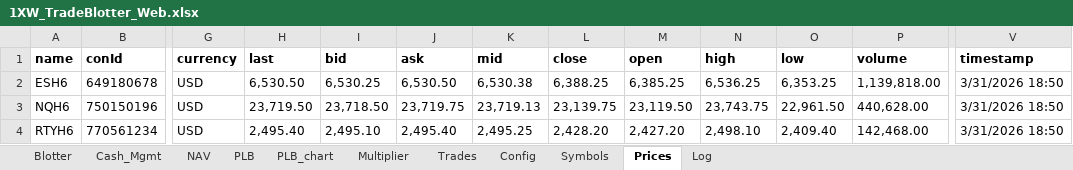
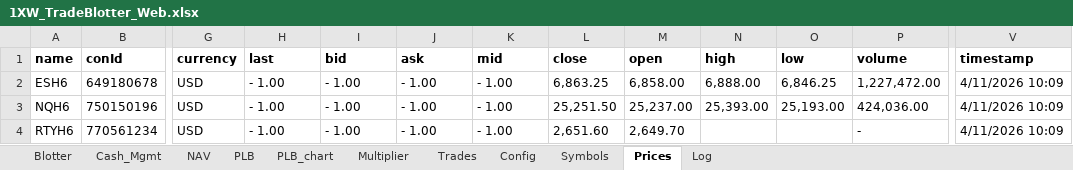
Before and after one commit to spatrese/1xw-website, an Excel workbook: 1XW_TradeBlotter_Web.xlsx, sheet Prices, drawn as a sheet; only a part is shown, gaps mark what is left out; values as stored, in another font and other column widths than the file's, no borders; the diff covers the shown part only; the diff names each change by its address in the sheet, - before the commit and + after, or states it on an @@ line.

```diff
--- a/1XW_TradeBlotter_Web.xlsx (sheet Prices)
+++ b/1XW_TradeBlotter_Web.xlsx (sheet Prices)
-H2 (last): 6,530.50
+H2 (last): - 1.00
-I2 (bid): 6,530.25
+I2 (bid): - 1.00
-J2 (ask): 6,530.50
+J2 (ask): - 1.00
-K2 (mid): 6,530.38
+K2 (mid): - 1.00
-L2 (close): 6,388.25
+L2 (close): 6,863.25
-M2 (open): 6,385.25
+M2 (open): 6,858.00
-N2 (high): 6,536.25
+N2 (high): 6,888.00
-O2 (low): 6,353.25
+O2 (low): 6,846.25
-P2 (volume): 1,139,818.00
+P2 (volume): 1,227,472.00
-V2:V4 (timestamp): 3/31/2026 18:50
+V2:V4 (timestamp): 4/11/2026 10:09
-H3 (last): 23,719.50
+H3 (last): - 1.00
-I3 (bid): 23,718.50
+I3 (bid): - 1.00
-J3 (ask): 23,719.75
+J3 (ask): - 1.00
-K3 (mid): 23,719.13
+K3 (mid): - 1.00
-L3 (close): 23,139.75
+L3 (close): 25,251.50
-M3 (open): 23,119.50
+M3 (open): 25,237.00
-N3 (high): 23,743.75
+N3 (high): 25,393.00
-O3 (low): 22,961.50
+O3 (low): 25,193.00
-P3 (volume): 440,628.00
+P3 (volume): 424,036.00
-H4 (last): 2,495.40
+H4 (last): - 1.00
-I4 (bid): 2,495.10
+I4 (bid): - 1.00
-J4 (ask): 2,495.40
+J4 (ask): - 1.00
-K4 (mid): 2,495.25
+K4 (mid): - 1.00
-L4 (close): 2,428.20
+L4 (close): 2,651.60
-M4 (open): 2,427.20
+M4 (open): 2,649.70
-N4 (high): 2,498.10
+N4 (high): (empty)
-O4 (low): 2,409.40
+O4 (low): (empty)
-P4 (volume): 142,468.00
+P4 (volume): -
```
Also changed, not shown: 2 added rows and 324 edited cells elsewhere in this sheet, sheet Blotter, sheet Log, sheet Trades, sheet PLB, sheet Symbols, sheet NAV, 2 more sheets, charts or pictures, 7 other files.
